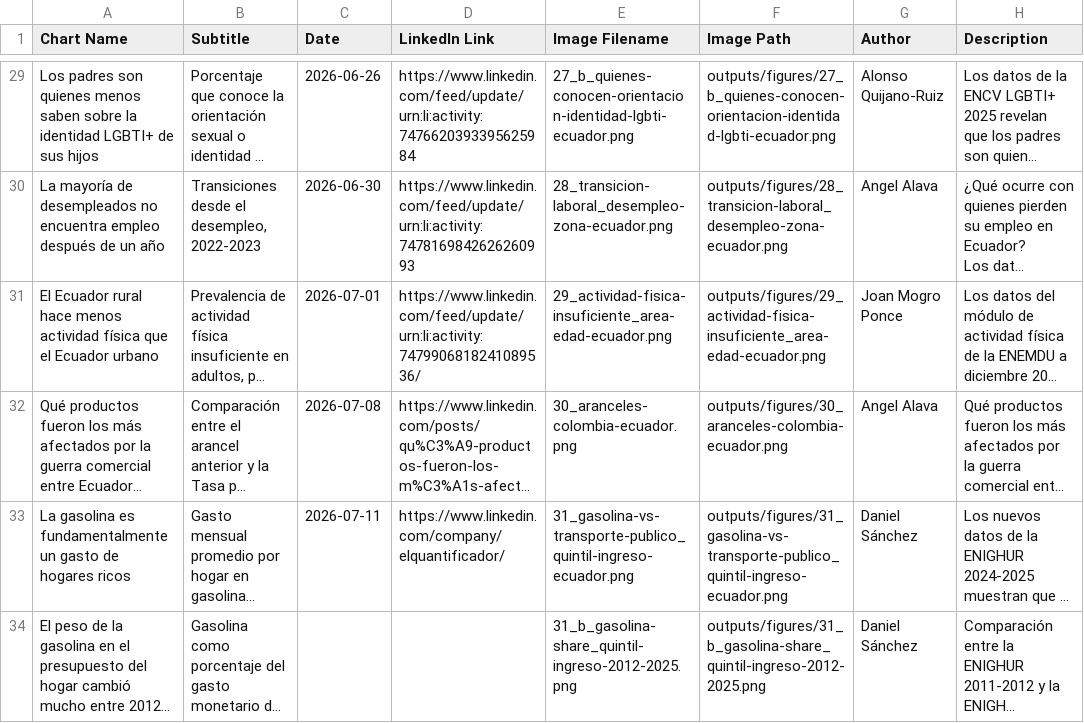
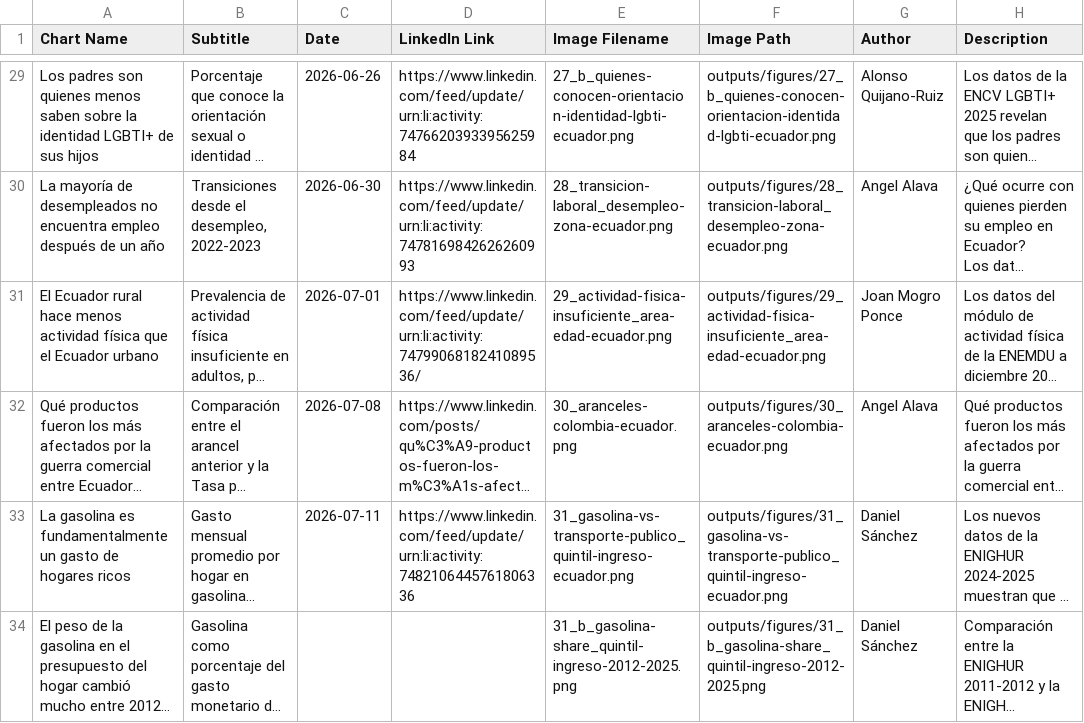
Before and after one commit to elquantificador/graficos-el-quantificador, a CSV file: outputs/chart_catalog/chart_catalog.csv, drawn as a sheet; only a part is shown, gaps mark what is left out; long unchanged cells end in …; the diff covers the shown part only; the diff names each change by its address in the sheet, - before the commit and + after, or states it on an @@ line.

Commit message:
update visualizaciones 31 and 32 catalog

```diff
--- a/outputs/chart_catalog/chart_catalog.csv
+++ b/outputs/chart_catalog/chart_catalog.csv
-D33 (LinkedIn Link): https://www.linkedin.com/company/elquantificador/
+D33 (LinkedIn Link): https://www.linkedin.com/feed/update/urn:li:activity:7482106445761806336
```
Also changed, not shown: 5 edited cells elsewhere in this file.
